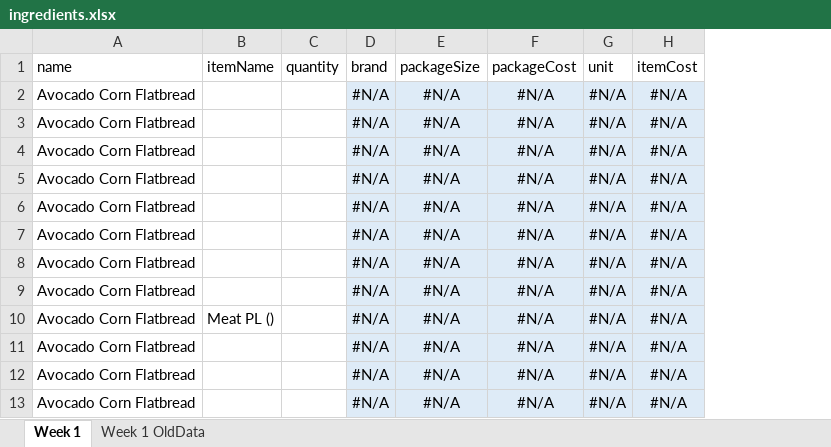
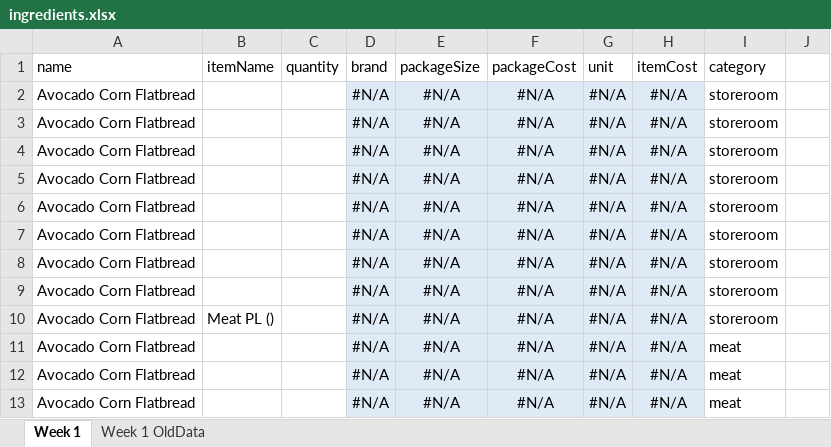
Before and after one commit to CrystalGallivan/coolest-capstone-ever, an Excel workbook: server/recipe-data/ingredients.xlsx, sheet Week 1, drawn as a sheet; only a part is shown; values as stored, in another font and other column widths than the file's, no borders; the diff names each change by its address in the sheet, - before the commit and + after, or states it on an @@ line.

Commit message:
Recipes have ingredients with categories

```diff
--- a/server/recipe-data/ingredients.xlsx (sheet Week 1)
+++ b/server/recipe-data/ingredients.xlsx (sheet Week 1)
+column I (category), rows 2-13: storeroom | storeroom | storeroom | storeroom | storeroom | storeroom | storeroom | storeroom | storeroom | meat | meat | meat
+column J, empty
```
Also changed, not shown: 3 other files.
